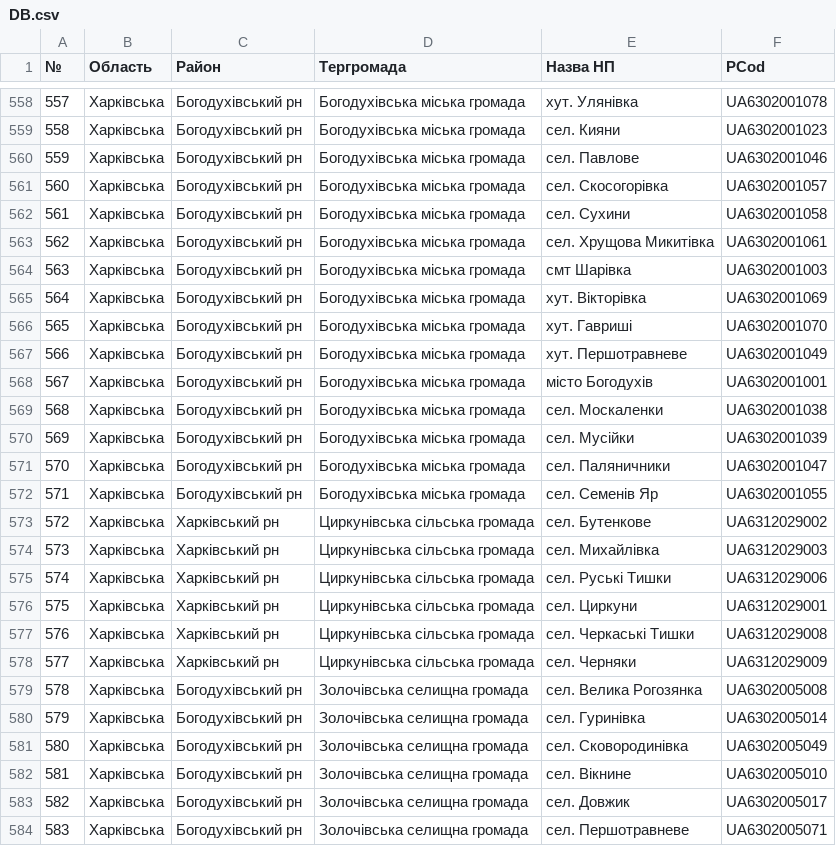
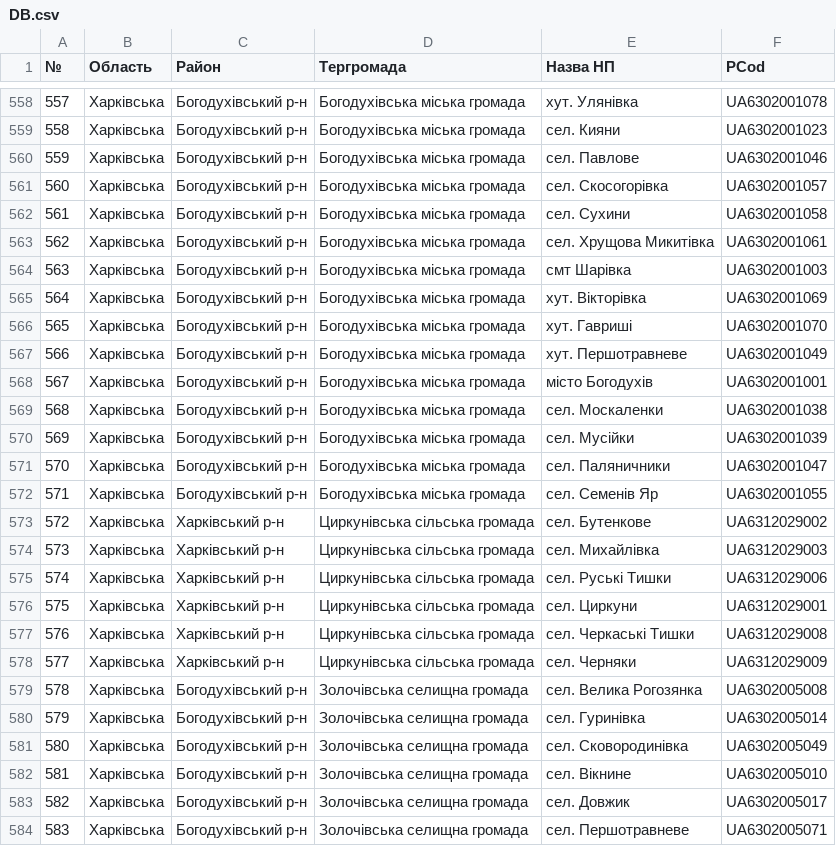
Before and after one commit to ikhlynin/RCC_Evac_Form, a CSV file: public/DB.csv, drawn as a sheet; only a part is shown, gaps mark what is left out; the diff covers the shown part only.

```diff
--- a/public/DB.csv
+++ b/public/DB.csv
@@ -558,27 +558,27 @@
-557,Харківська,Богодухівський рн,Богодухівська міська громада,хут. Улянівка,UA6302001078
-558,Харківська,Богодухівський рн,Богодухівська міська громада,сел. Кияни,UA6302001023
-559,Харківська,Богодухівський рн,Богодухівська міська громада,сел. Павлове,UA6302001046
-560,Харківська,Богодухівський рн,Богодухівська міська громада,сел. Скосогорівка,UA6302001057
-561,Харківська,Богодухівський рн,Богодухівська міська громада,сел. Сухини,UA6302001058
-562,Харківська,Богодухівський рн,Богодухівська міська громада,сел. Хрущова Микитівка,UA6302001061
-563,Харківська,Богодухівський рн,Богодухівська міська громада,смт Шарівка,UA6302001003
-564,Харківська,Богодухівський рн,Богодухівська міська громада,хут. Вікторівка,UA6302001069
-565,Харківська,Богодухівський рн,Богодухівська міська громада,хут. Гавриші,UA6302001070
-566,Харківська,Богодухівський рн,Богодухівська міська громада,хут. Першотравневе,UA6302001049
-567,Харківська,Богодухівський рн,Богодухівська міська громада,місто Богодухів,UA6302001001
-568,Харківська,Богодухівський рн,Богодухівська міська громада,сел. Москаленки,UA6302001038
-569,Харківська,Богодухівський рн,Богодухівська міська громада,сел. Мусійки,UA6302001039
-570,Харківська,Богодухівський рн,Богодухівська міська громада,сел. Паляничники,UA6302001047
-571,Харківська,Богодухівський рн,Богодухівська міська громада,сел. Семенів Яр,UA6302001055
-572,Харківська,Харківський рн,Циркунівська сільська громада,сел. Бутенкове,UA6312029002
-573,Харківська,Харківський рн,Циркунівська сільська громада,сел. Михайлівка,UA6312029003
-574,Харківська,Харківський рн,Циркунівська сільська громада,сел. Руські Тишки,UA6312029006
-575,Харківська,Харківський рн,Циркунівська сільська громада,сел. Циркуни,UA6312029001
-576,Харківська,Харківський рн,Циркунівська сільська громада,сел. Черкаські Тишки,UA6312029008
-577,Харківська,Харківський рн,Циркунівська сільська громада,сел. Черняки,UA6312029009
-578,Харківська,Богодухівський рн,Золочівська селищна громада,сел. Велика Рогозянка,UA6302005008
-579,Харківська,Богодухівський рн,Золочівська селищна громада,сел. Гуринівка,UA6302005014
-580,Харківська,Богодухівський рн,Золочівська селищна громада,сел. Сковородинівка,UA6302005049
-581,Харківська,Богодухівський рн,Золочівська селищна громада,сел. Вікнине,UA6302005010
-582,Харківська,Богодухівський рн,Золочівська селищна громада,сел. Довжик,UA6302005017
-583,Харківська,Богодухівський рн,Золочівська селищна громада,сел. Першотравневе,UA6302005071
+557,Харківська,Богодухівський р-н,Богодухівська міська громада,хут. Улянівка,UA6302001078
+558,Харківська,Богодухівський р-н,Богодухівська міська громада,сел. Кияни,UA6302001023
+559,Харківська,Богодухівський р-н,Богодухівська міська громада,сел. Павлове,UA6302001046
+560,Харківська,Богодухівський р-н,Богодухівська міська громада,сел. Скосогорівка,UA6302001057
+561,Харківська,Богодухівський р-н,Богодухівська міська громада,сел. Сухини,UA6302001058
+562,Харківська,Богодухівський р-н,Богодухівська міська громада,сел. Хрущова Микитівка,UA6302001061
+563,Харківська,Богодухівський р-н,Богодухівська міська громада,смт Шарівка,UA6302001003
+564,Харківська,Богодухівський р-н,Богодухівська міська громада,хут. Вікторівка,UA6302001069
+565,Харківська,Богодухівський р-н,Богодухівська міська громада,хут. Гавриші,UA6302001070
+566,Харківська,Богодухівський р-н,Богодухівська міська громада,хут. Першотравневе,UA6302001049
+567,Харківська,Богодухівський р-н,Богодухівська міська громада,місто Богодухів,UA6302001001
+568,Харківська,Богодухівський р-н,Богодухівська міська громада,сел. Москаленки,UA6302001038
+569,Харківська,Богодухівський р-н,Богодухівська міська громада,сел. Мусійки,UA6302001039
+570,Харківська,Богодухівський р-н,Богодухівська міська громада,сел. Паляничники,UA6302001047
+571,Харківська,Богодухівський р-н,Богодухівська міська громада,сел. Семенів Яр,UA6302001055
+572,Харківська,Харківський р-н,Циркунівська сільська громада,сел. Бутенкове,UA6312029002
+573,Харківська,Харківський р-н,Циркунівська сільська громада,сел. Михайлівка,UA6312029003
+574,Харківська,Харківський р-н,Циркунівська сільська громада,сел. Руські Тишки,UA6312029006
+575,Харківська,Харківський р-н,Циркунівська сільська громада,сел. Циркуни,UA6312029001
+576,Харківська,Харківський р-н,Циркунівська сільська громада,сел. Черкаські Тишки,UA6312029008
+577,Харківська,Харківський р-н,Циркунівська сільська громада,сел. Черняки,UA6312029009
+578,Харківська,Богодухівський р-н,Золочівська селищна громада,сел. Велика Рогозянка,UA6302005008
+579,Харківська,Богодухівський р-н,Золочівська селищна громада,сел. Гуринівка,UA6302005014
+580,Харківська,Богодухівський р-н,Золочівська селищна громада,сел. Сковородинівка,UA6302005049
+581,Харківська,Богодухівський р-н,Золочівська селищна громада,сел. Вікнине,UA6302005010
+582,Харківська,Богодухівський р-н,Золочівська селищна громада,сел. Довжик,UA6302005017
+583,Харківська,Богодухівський р-н,Золочівська селищна громада,сел. Першотравневе,UA6302005071
```
Also changed, not shown: 117 edited cells elsewhere in this file, 23 other files.
